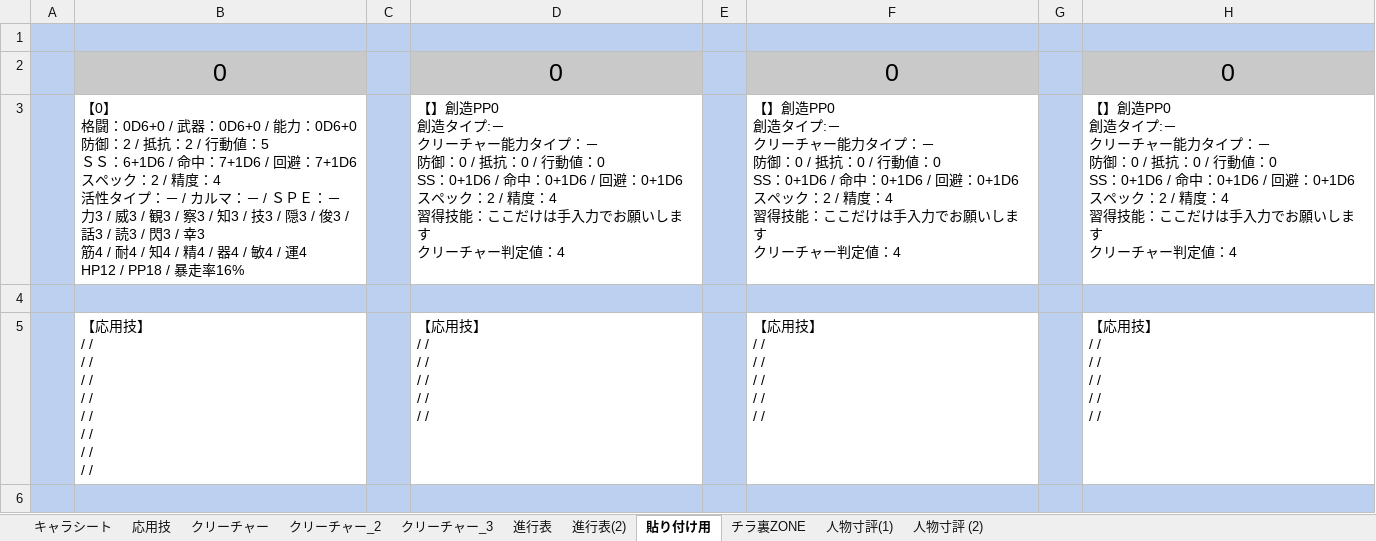
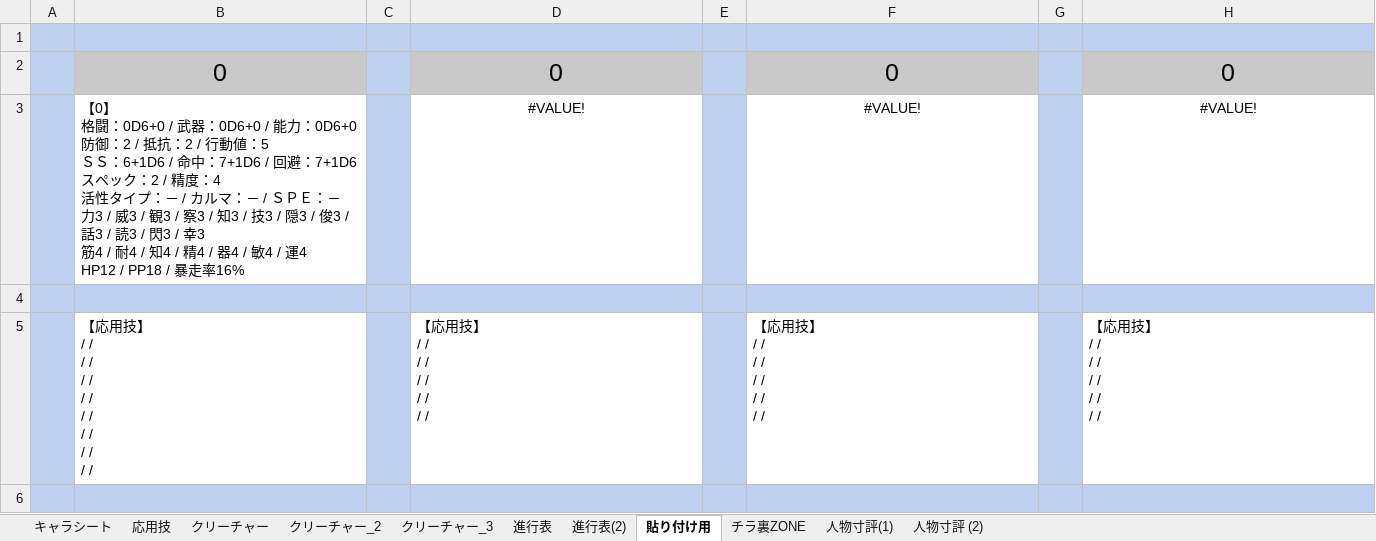
Before and after one commit to Wolfuls/YggRW, an Excel workbook: sheet/characterheet_xeno_v0.3pre5.2.xlsx, sheet 貼り付け用, drawn as a sheet; only a part is shown; values as stored, in another font and other column widths than the file's, no borders; removed rows and columns are numbered as before the commit, all else as after; ↵ is a line break in a cell; the diff names each change by its address in the sheet, - before the commit and + after, or states it on an @@ line.

```diff
--- a/sheet/characterheet_xeno_v0.3pre5.2.xlsx (sheet 貼り付け用)
+++ b/sheet/characterheet_xeno_v0.3pre5.2.xlsx (sheet 貼り付け用)
-row 3:  | 【0】 ↵ 格闘：0D6+0 / 武器：0D6+0 / 能力：0D6+0 ↵ 防御：2 / 抵抗：2 / 行動値：5 ↵ ＳＳ：6+1D6 / 命中：7+1D6 / 回避：7+1D6 ↵ スペック：2 / 精度：4 ↵ 活性タイプ：－ / カルマ：－ / ＳＰＥ：－ ↵ 力3 / 威3 / 観3 / 察3 / 知3 / 技3 / 隠3 / 俊3 / 話3 / 読3 / 閃3 / 幸3 ↵ 筋4 / 耐4 / 知4 / 精4 / 器4 / 敏4 / 運4 ↵ HP12 / PP18 / 暴走率16% |  | 【】創造PP0 ↵ 創造タイプ:－ ↵ クリーチャー能力タイプ：－ ↵ 防御：0 / 抵抗：0 / 行動値：0 ↵ SS：0+1D6 / 命中：0+1D6 / 回避：0+1D6 ↵ スペック：2 / 精度：4 ↵ 習得技能：ここだけは手入力でお願いします ↵ クリーチャー判定値：4 |  | 【】創造PP0 ↵ 創造タイプ:－ ↵ クリーチャー能力タイプ：－ ↵ 防御：0 / 抵抗：0 / 行動値：0 ↵ SS：0+1D6 / 命中：0+1D6 / 回避：0+1D6 ↵ スペック：2 / 精度：4 ↵ 習得技能：ここだけは手入力でお願いします ↵ クリーチャー判定値：4 |  | 【】創造PP0 ↵ 創造タイプ:－ ↵ クリーチャー能力タイプ：－ ↵ 防御：0 / 抵抗：0 / 行動値：0 ↵ SS：0+1D6 / 命中：0+1D6 / 回避：0+1D6 ↵ スペック：2 / 精度：4 ↵ 習得技能：ここだけは手入力でお願いします ↵ クリーチャー判定値：4
+row 3:  | 【0】 ↵ 格闘：0D6+0 / 武器：0D6+0 / 能力：0D6+0 ↵ 防御：2 / 抵抗：2 / 行動値：5 ↵ ＳＳ：6+1D6 / 命中：7+1D6 / 回避：7+1D6 ↵ スペック：2 / 精度：4 ↵ 活性タイプ：－ / カルマ：－ / ＳＰＥ：－ ↵ 力3 / 威3 / 観3 / 察3 / 知3 / 技3 / 隠3 / 俊3 / 話3 / 読3 / 閃3 / 幸3 ↵ 筋4 / 耐4 / 知4 / 精4 / 器4 / 敏4 / 運4 ↵ HP12 / PP18 / 暴走率16% |  | #VALUE! |  | #VALUE! |  | #VALUE!
```
Also changed, not shown: sheet クリーチャー, sheet クリーチャー_3, sheet クリーチャー_2, sheet キャラシート, hidden cells, 10 other files.
